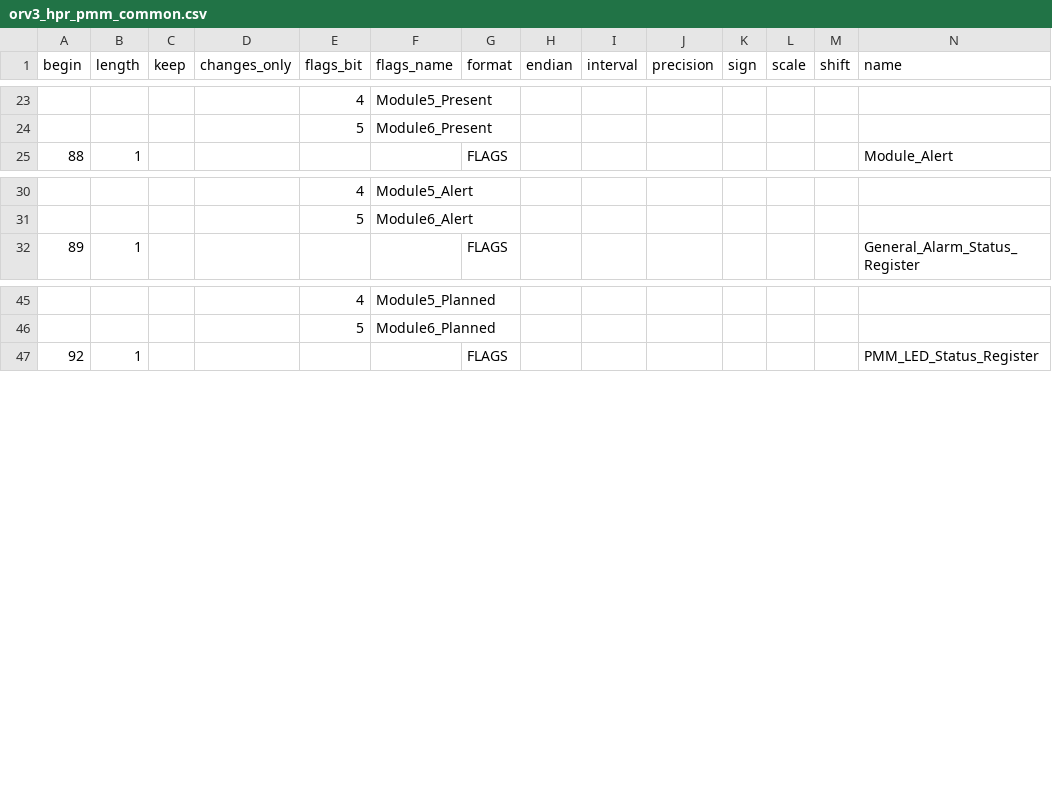
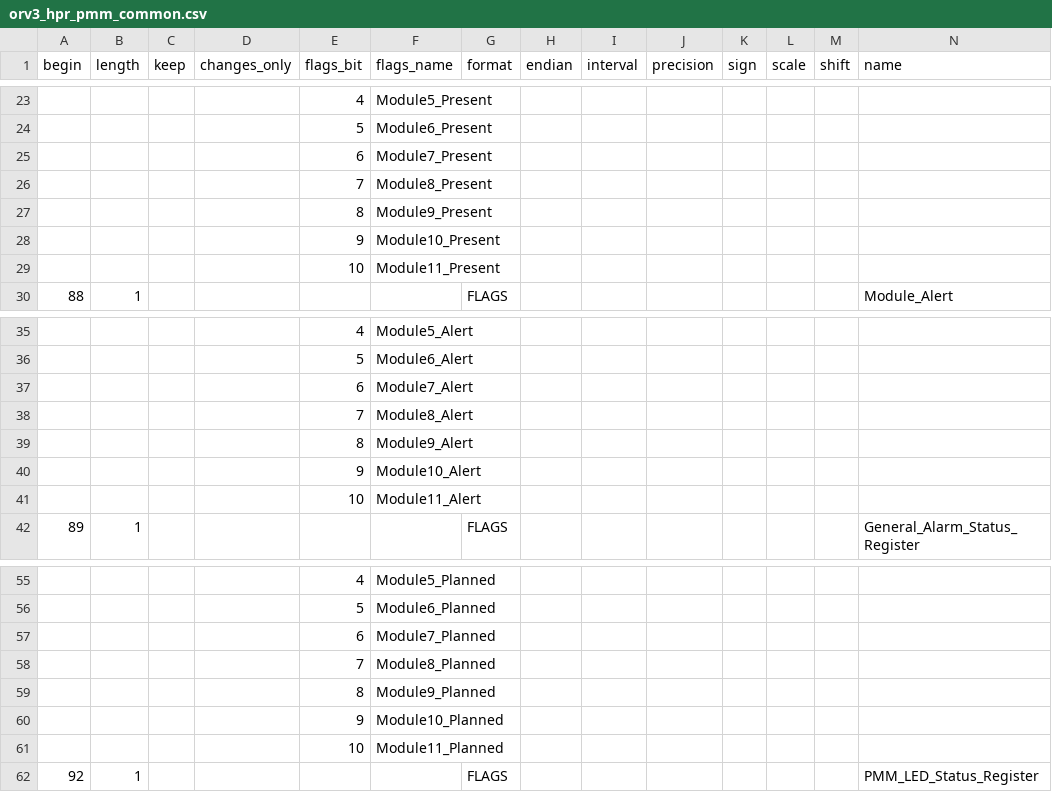
Before and after one commit to facebook/openbmc, a CSV file: common/recipes-core/rackmon2/rackmon/configs/register_map/csv/orv3_hpr_pmm_common.csv, drawn as a sheet; only a part is shown, gaps mark what is left out; rows hold the shown columns only; the diff covers the shown part only; the diff names each change by its address in the sheet, - before the commit and + after, or states it on an @@ line.

```diff
--- a/common/recipes-core/rackmon2/rackmon/configs/register_map/csv/orv3_hpr_pmm_common.csv
+++ b/common/recipes-core/rackmon2/rackmon/configs/register_map/csv/orv3_hpr_pmm_common.csv
+row 25:  |  |  |  | 6 | Module7_Present
+row 26:  |  |  |  | 7 | Module8_Present
+row 27:  |  |  |  | 8 | Module9_Present
+row 28:  |  |  |  | 9 | Module10_Present
+row 29:  |  |  |  | 10 | Module11_Present
+row 37:  |  |  |  | 6 | Module7_Alert
+row 38:  |  |  |  | 7 | Module8_Alert
+row 39:  |  |  |  | 8 | Module9_Alert
+row 40:  |  |  |  | 9 | Module10_Alert
+row 41:  |  |  |  | 10 | Module11_Alert
+row 57:  |  |  |  | 6 | Module7_Planned
+row 58:  |  |  |  | 7 | Module8_Planned
+row 59:  |  |  |  | 8 | Module9_Planned
+row 60:  |  |  |  | 9 | Module10_Planned
+row 61:  |  |  |  | 10 | Module11_Planned
```
Also changed, not shown: 31 added rows elsewhere in this file, 3 other files.
